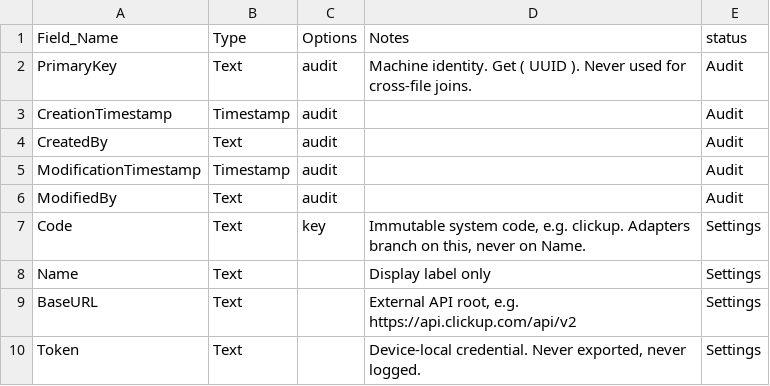
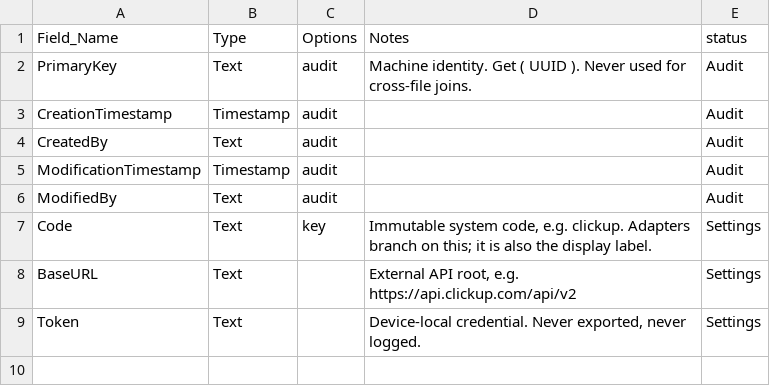
Before and after one commit to mawizorek/maw-prose, a TSV file: apps/uritp-utilities/schema/xt_SYSTEM.tsv, drawn as a sheet.

Commit message:
uritp-utilities schema: cut 4 overbuilt fields (Michael, 11-21)
- xt_SYSTEM::Name: Code already identifies the 2 systems
- xt_FIELD::isNative: xt_FieldID prefix native: already says it
- sync_SOURCE::RunLock, RunLockAt: only matter once a second app can run the hub (P6); return then if a double run is ever seen

```diff
--- a/apps/uritp-utilities/schema/xt_SYSTEM.tsv
+++ b/apps/uritp-utilities/schema/xt_SYSTEM.tsv
@@ -6,4 +6,3 @@ ModificationTimestamp	Timestamp	audit		Audit
 ModifiedBy	Text	audit		Audit
-Code	Text	key	Immutable system code, e.g. clickup. Adapters branch on this, never on Name.	Settings
-Name	Text		Display label only	Settings
+Code	Text	key	Immutable system code, e.g. clickup. Adapters branch on this; it is also the display label.	Settings
 BaseURL	Text		External API root, e.g. https://api.clickup.com/api/v2	Settings
```
Also changed, not shown: apps/uritp-utilities/schema/sync_SOURCE.tsv, apps/uritp-utilities/schema/xt_FIELD.tsv.
